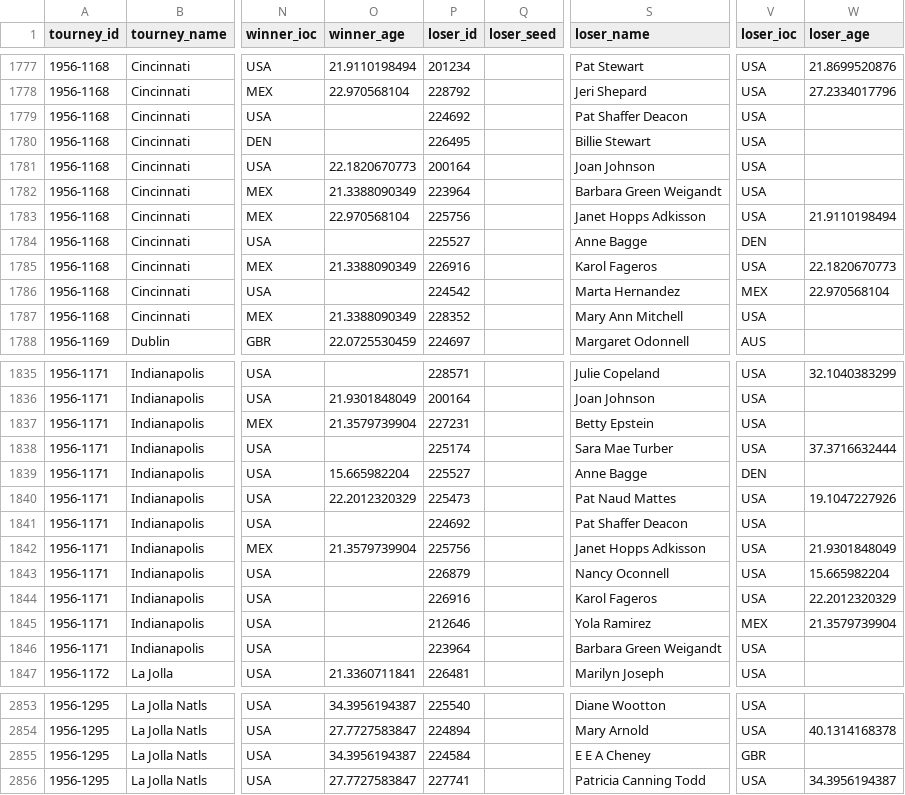
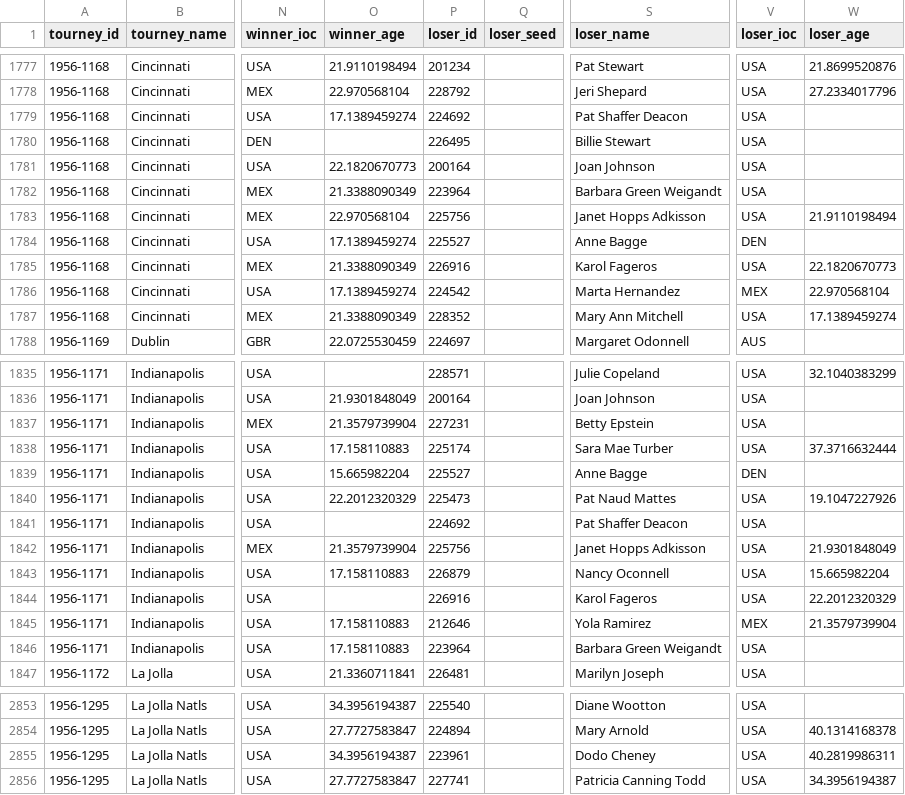
Before and after one commit to JeffSackmann/tennis_wta, a CSV file: wta_matches_1956.csv, drawn as a sheet; only a part is shown, gaps mark what is left out; the diff covers the shown part only; the diff names each change by its address in the sheet, - before the commit and + after, or states it on an @@ line.

Commit message:
1956 cheney bugfix
Two Dodo Cheney matches were incorrectly assigned to a E E A Cheney.

```diff
--- a/wta_matches_1956.csv
+++ b/wta_matches_1956.csv
-O1779 (winner_age): (empty)
+O1779 (winner_age): 17.1389459274
-O1784 (winner_age): (empty)
+O1784 (winner_age): 17.1389459274
-O1786 (winner_age): (empty)
+O1786 (winner_age): 17.1389459274
-W1787 (loser_age): (empty)
+W1787 (loser_age): 17.1389459274
-O1838 (winner_age): (empty)
+O1838 (winner_age): 17.158110883
-O1843 (winner_age): (empty)
+O1843 (winner_age): 17.158110883
-O1845:O1846 (winner_age): (empty)
+O1845:O1846 (winner_age): 17.158110883
-P2855 (loser_id): 224584
+P2855 (loser_id): 223961
-S2855 (loser_name): E E A Cheney
+S2855 (loser_name): Dodo Cheney
-V2855 (loser_ioc): GBR
+V2855 (loser_ioc): USA
-W2855 (loser_age): (empty)
+W2855 (loser_age): 40.2819986311
```
Also changed, not shown: 43 edited cells elsewhere in this file, 1 other file.
